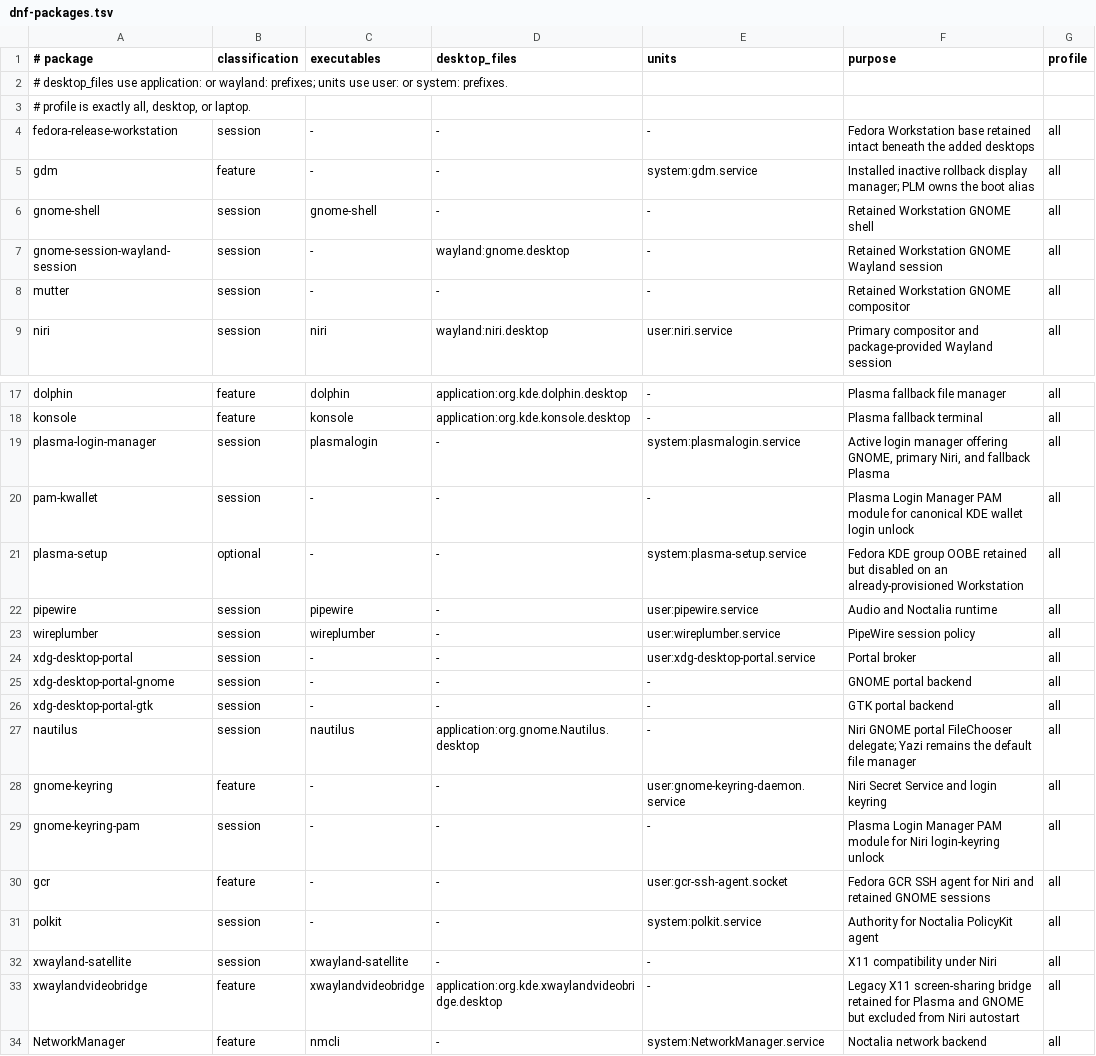
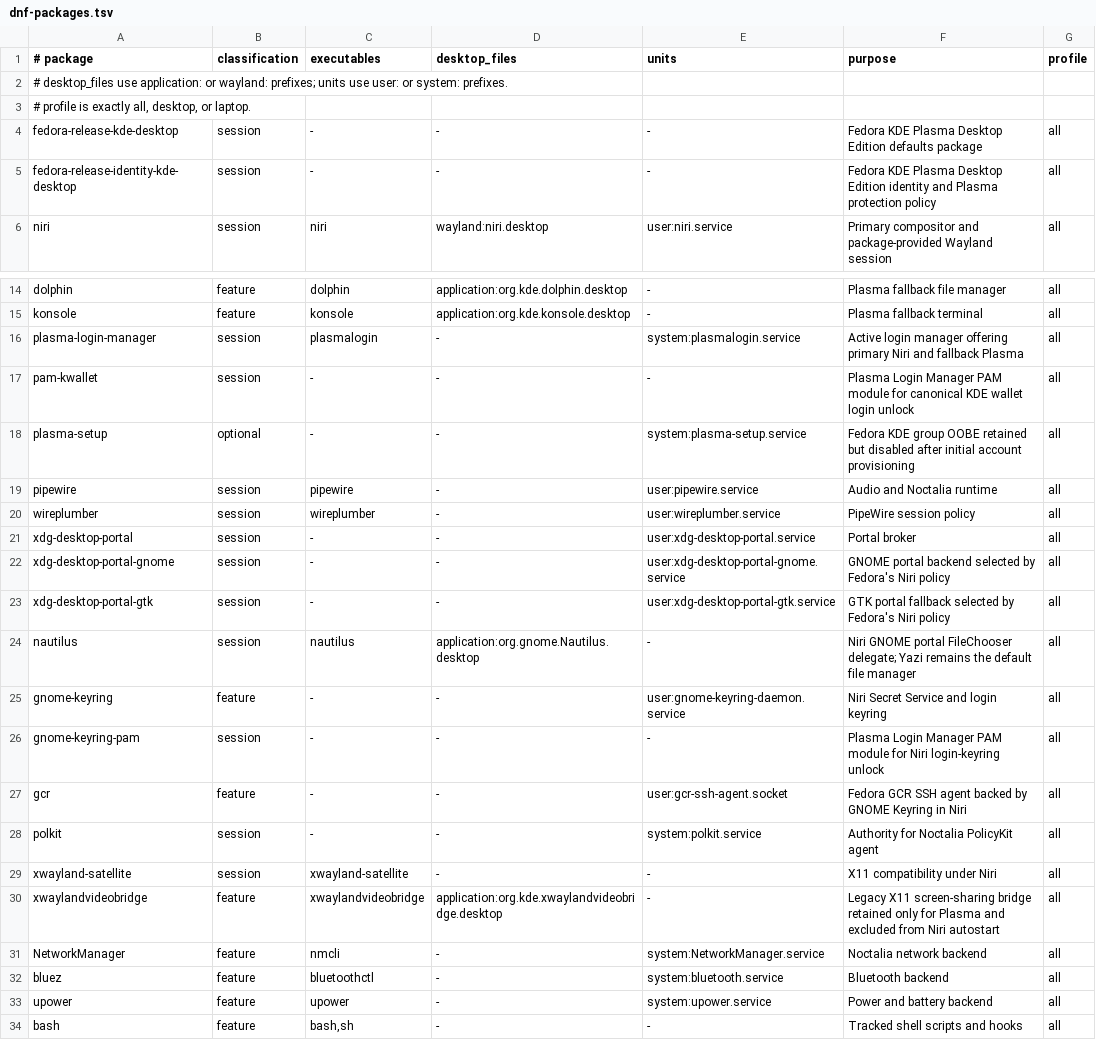
Before and after one commit to snaldos/naldo-dots, a TSV file: bootstrap/fedora/dnf-packages.tsv, drawn as a sheet; only a part is shown, gaps mark what is left out; the shorter side is filled out with more unchanged rows.

Commit message:
desktop: select KDE Edition with Niri

```diff
--- a/bootstrap/fedora/dnf-packages.tsv
+++ b/bootstrap/fedora/dnf-packages.tsv
@@ -3,7 +3,4 @@
 # profile is exactly all, desktop, or laptop.
-fedora-release-workstation	session	-	-	-	Fedora Workstation base retained intact beneath the added desktops	all
-gdm	feature	-	-	system:gdm.service	Installed inactive rollback display manager; PLM owns the boot alias	all
-gnome-shell	session	gnome-shell	-	-	Retained Workstation GNOME shell	all
-gnome-session-wayland-session	session	-	wayland:gnome.desktop	-	Retained Workstation GNOME Wayland session	all
-mutter	session	-	-	-	Retained Workstation GNOME compositor	all
+fedora-release-kde-desktop	session	-	-	-	Fedora KDE Plasma Desktop Edition defaults package	all
+fedora-release-identity-kde-desktop	session	-	-	-	Fedora KDE Plasma Desktop Edition identity and Plasma protection policy	all
 niri	session	niri	wayland:niri.desktop	user:niri.service	Primary compositor and package-provided Wayland session	all
@@ -18,5 +15,5 @@ dolphin	feature	dolphin	application:org.kde.dolphin.desktop	-	Plasma fallback fi
 konsole	feature	konsole	application:org.kde.konsole.desktop	-	Plasma fallback terminal	all
-plasma-login-manager	session	plasmalogin	-	system:plasmalogin.service	Active login manager offering GNOME, primary Niri, and fallback Plasma	all
+plasma-login-manager	session	plasmalogin	-	system:plasmalogin.service	Active login manager offering primary Niri and fallback Plasma	all
 pam-kwallet	session	-	-	-	Plasma Login Manager PAM module for canonical KDE wallet login unlock	all
-plasma-setup	optional	-	-	system:plasma-setup.service	Fedora KDE group OOBE retained but disabled on an already-provisioned Workstation	all
+plasma-setup	optional	-	-	system:plasma-setup.service	Fedora KDE group OOBE retained but disabled after initial account provisioning	all
 pipewire	session	pipewire	-	user:pipewire.service	Audio and Noctalia runtime	all
@@ -24,4 +21,4 @@ wireplumber	session	wireplumber	-	user:wireplumber.service	PipeWire session poli
 xdg-desktop-portal	session	-	-	user:xdg-desktop-portal.service	Portal broker	all
-xdg-desktop-portal-gnome	session	-	-	-	GNOME portal backend	all
-xdg-desktop-portal-gtk	session	-	-	-	GTK portal backend	all
+xdg-desktop-portal-gnome	session	-	-	user:xdg-desktop-portal-gnome.service	GNOME portal backend selected by Fedora's Niri policy	all
+xdg-desktop-portal-gtk	session	-	-	user:xdg-desktop-portal-gtk.service	GTK portal fallback selected by Fedora's Niri policy	all
 nautilus	session	nautilus	application:org.gnome.Nautilus.desktop	-	Niri GNOME portal FileChooser delegate; Yazi remains the default file manager	all
@@ -29,6 +26,6 @@ gnome-keyring	feature	-	-	user:gnome-keyring-daemon.service	Niri Secret Service
 gnome-keyring-pam	session	-	-	-	Plasma Login Manager PAM module for Niri login-keyring unlock	all
-gcr	feature	-	-	user:gcr-ssh-agent.socket	Fedora GCR SSH agent for Niri and retained GNOME sessions	all
+gcr	feature	-	-	user:gcr-ssh-agent.socket	Fedora GCR SSH agent backed by GNOME Keyring in Niri	all
 polkit	session	-	-	system:polkit.service	Authority for Noctalia PolicyKit agent	all
 xwayland-satellite	session	xwayland-satellite	-	-	X11 compatibility under Niri	all
-xwaylandvideobridge	feature	xwaylandvideobridge	application:org.kde.xwaylandvideobridge.desktop	-	Legacy X11 screen-sharing bridge retained for Plasma and GNOME but excluded from Niri autostart	all
+xwaylandvideobridge	feature	xwaylandvideobridge	application:org.kde.xwaylandvideobridge.desktop	-	Legacy X11 screen-sharing bridge retained only for Plasma and excluded from Niri autostart	all
 NetworkManager	feature	nmcli	-	system:NetworkManager.service	Noctalia network backend	all
```
Also changed, not shown: 13 other files.
